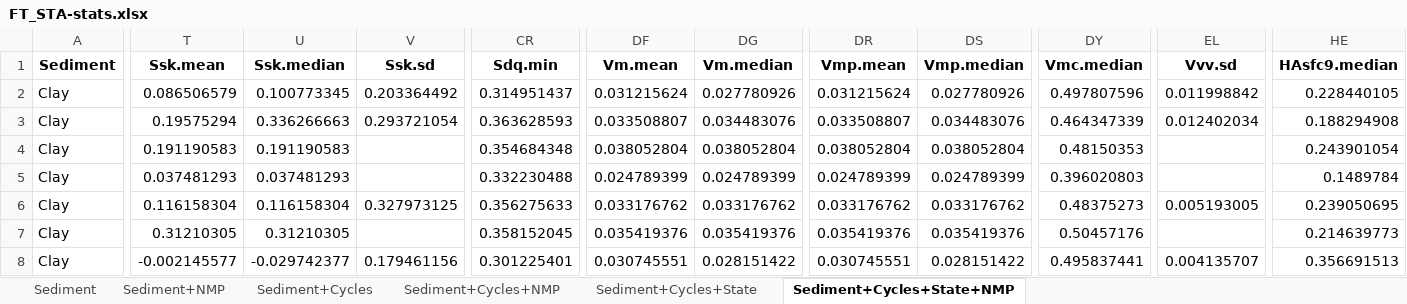
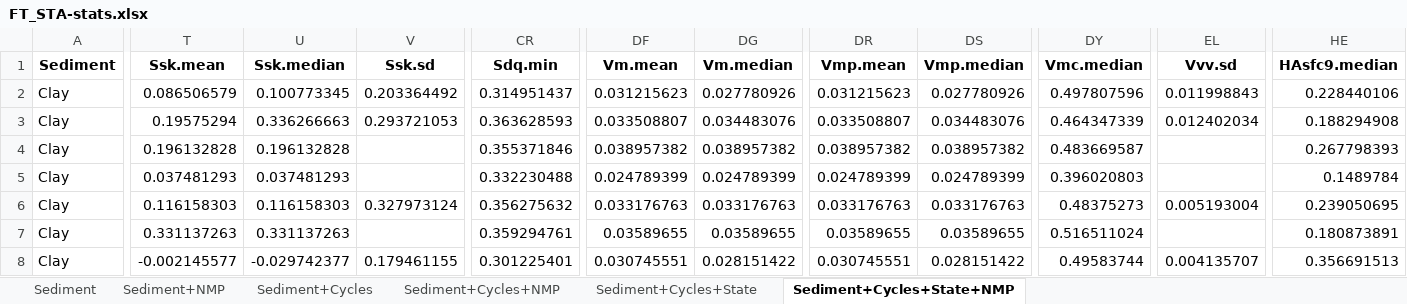
Before and after one commit to ivan-paleo/freeze.thaw, an Excel workbook: analysis/derived_data/FT_STA-stats.xlsx, sheet Sediment+Cycles+State+NMP, drawn as a sheet; only a part is shown, gaps mark what is left out; values as stored, in another font and other column widths than the file's, no borders; removed rows and columns are numbered as before the commit, all else as after; rows hold the shown columns only; the diff covers the shown part only; the diff names each change by its address in the sheet, - before the commit and + after, or states it on an @@ line.

```diff
--- a/analysis/derived_data/FT_STA-stats.xlsx (sheet Sediment+Cycles+State+NMP)
+++ b/analysis/derived_data/FT_STA-stats.xlsx (sheet Sediment+Cycles+State+NMP)
-DF2 (Vm.mean): 0.031215624
+DF2 (Vm.mean): 0.031215623
-DR2 (Vmp.mean): 0.031215624
+DR2 (Vmp.mean): 0.031215623
-EL2 (Vvv.sd): 0.011998842
+EL2 (Vvv.sd): 0.011998843
-HE2 (HAsfc9.median): 0.228440105
+HE2 (HAsfc9.median): 0.228440106
-V3 (Ssk.sd): 0.293721054
+V3 (Ssk.sd): 0.293721053
-row 4: Clay | 0.191190583 | 0.191190583 |  | 0.354684348 | 0.038052804 | 0.038052804 | 0.038052804 | 0.038052804 | 0.48150353 |  | 0.243901054
+row 4: Clay | 0.196132828 | 0.196132828 |  | 0.355371846 | 0.038957382 | 0.038957382 | 0.038957382 | 0.038957382 | 0.483669587 |  | 0.267798393
-T6 (Ssk.mean): 0.116158304
+T6 (Ssk.mean): 0.116158303
-U6 (Ssk.median): 0.116158304
+U6 (Ssk.median): 0.116158303
-V6 (Ssk.sd): 0.327973125
+V6 (Ssk.sd): 0.327973124
-CR6 (Sdq.min): 0.356275633
+CR6 (Sdq.min): 0.356275632
-DF6 (Vm.mean): 0.033176762
+DF6 (Vm.mean): 0.033176763
-DG6 (Vm.median): 0.033176762
+DG6 (Vm.median): 0.033176763
-DR6 (Vmp.mean): 0.033176762
+DR6 (Vmp.mean): 0.033176763
-DS6 (Vmp.median): 0.033176762
+DS6 (Vmp.median): 0.033176763
-EL6 (Vvv.sd): 0.005193005
+EL6 (Vvv.sd): 0.005193004
-row 7: Clay | 0.31210305 | 0.31210305 |  | 0.358152045 | 0.035419376 | 0.035419376 | 0.035419376 | 0.035419376 | 0.50457176 |  | 0.214639773
+row 7: Clay | 0.331137263 | 0.331137263 |  | 0.359294761 | 0.03589655 | 0.03589655 | 0.03589655 | 0.03589655 | 0.516511024 |  | 0.180873891
-V8 (Ssk.sd): 0.179461156
+V8 (Ssk.sd): 0.179461155
-DY8 (Vmc.median): 0.495837441
+DY8 (Vmc.median): 0.49583744
```
Also changed, not shown: 527 edited cells elsewhere in this sheet, sheet Sediment+Cycles+NMP, sheet Sediment+NMP, sheet Sediment+Cycles, sheet Sediment+Cycles+State, sheet Sediment, analysis/derived_data/FT_STA_formatted-data.xlsx, 9 other files.
